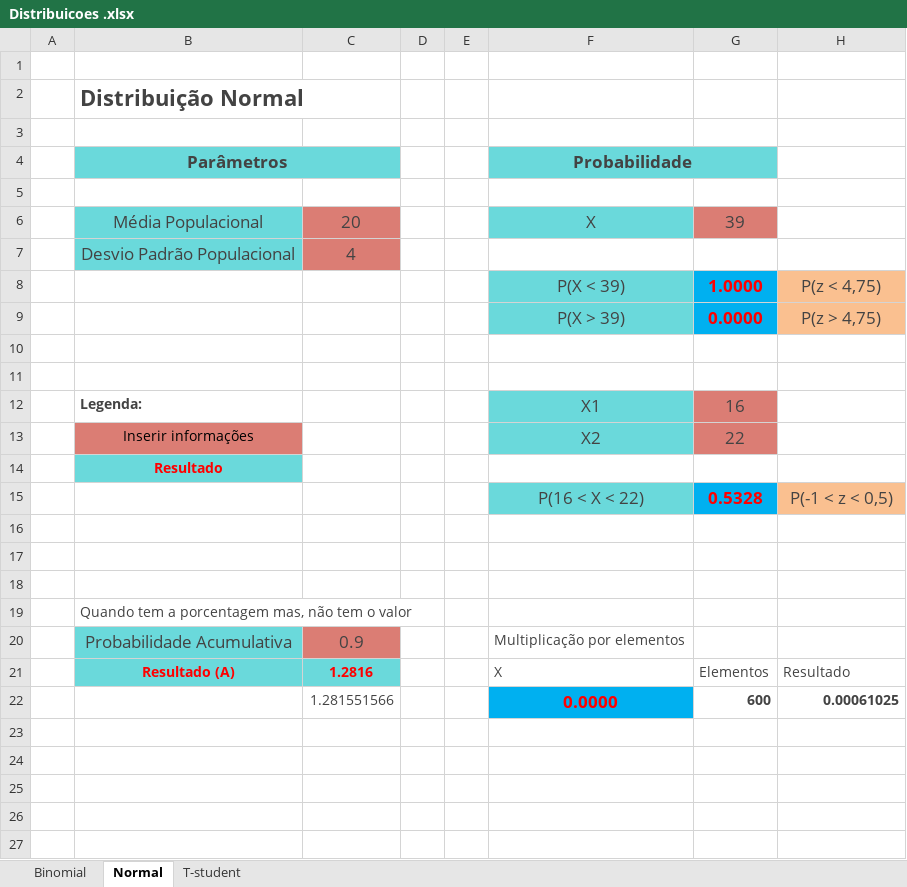
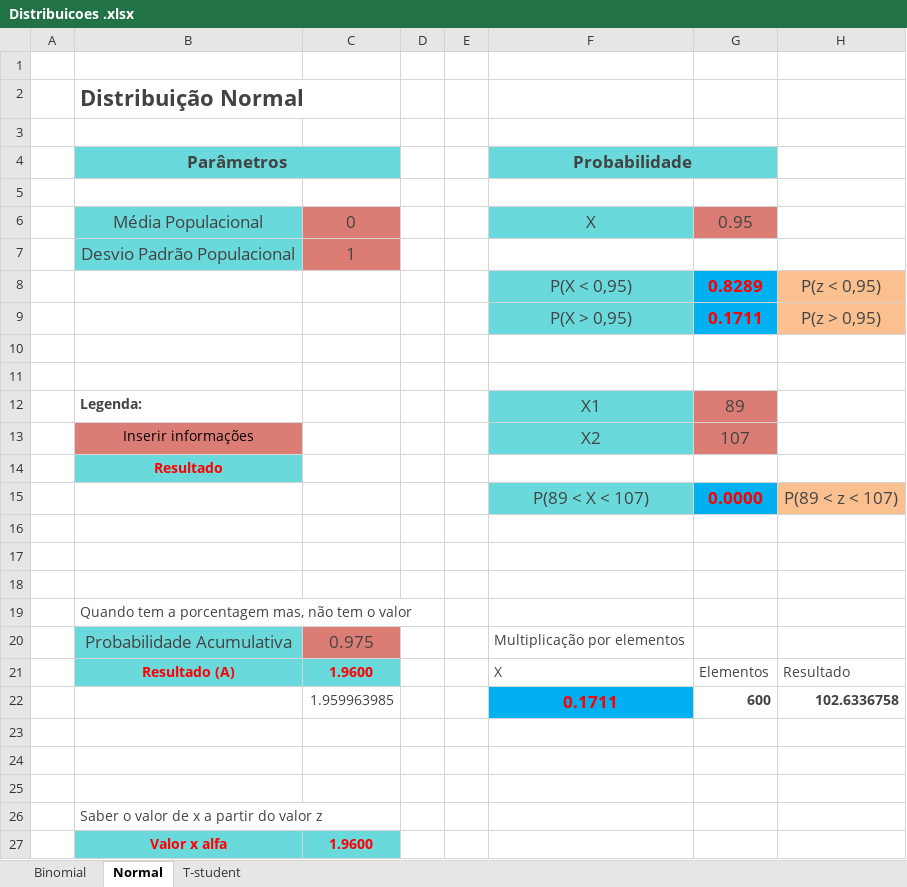
Before and after one commit to marciofcruz/datascience, an Excel workbook: fia/20210527/dados/Distribuicoes .xlsx, sheet Normal, drawn as a sheet; values as stored, in another font and other column widths than the file's, no borders; charts and pictures not drawn; removed rows and columns are numbered as before the commit, all else as after; the diff names each change by its address in the sheet, - before the commit and + after, or states it on an @@ line.

```diff
--- a/fia/20210527/dados/Distribuicoes .xlsx (sheet Normal)
+++ b/fia/20210527/dados/Distribuicoes .xlsx (sheet Normal)
-C6: 20
+C6: 0
-G6: 39
+G6: 0.95
-C7: 4
+C7: 1
-row 8:  |  |  |  |  | P(X < 39) | 1.0000 | P(z < 4,75)
-row 9:  |  |  |  |  | P(X > 39) | 0.0000 | P(z > 4,75)
+row 8:  |  |  |  |  | P(X < 0,95) | 0.8289 | P(z < 0,95)
+row 9:  |  |  |  |  | P(X > 0,95) | 0.1711 | P(z > 0,95)
-G12: 16
+G12: 89
-G13: 22
+G13: 107
-row 15:  |  |  |  |  | P(16 < X < 22) | 0.5328 | P(-1 < z < 0,5)
+row 15:  |  |  |  |  | P(89 < X < 107) | 0.0000 | P(89 < z < 107)
-C20: 0.9
+C20: 0.975
-C21: 1.2816
+C21: 1.9600
+row 22:  |  | 1.959963985 |  |  | 0.1711 | 600 | 102.6336758
-row 23:  |  | 1.281551566 |  |  | 0.0000 | 600 | 0.00061025
+row 23: (empty)
-F23 fill: #00B0F0
+F23 fill: none
+row 24: (empty)
+row 25: (empty)
+row 26:  | Saber o valor de x a partir do valor z
+row 27:  | Valor x alfa | 1.9600
```
Also changed, not shown: sheet Binomial, charts or pictures, fia/20210608/doc/Teste-de-Hipotese.xlsx.
